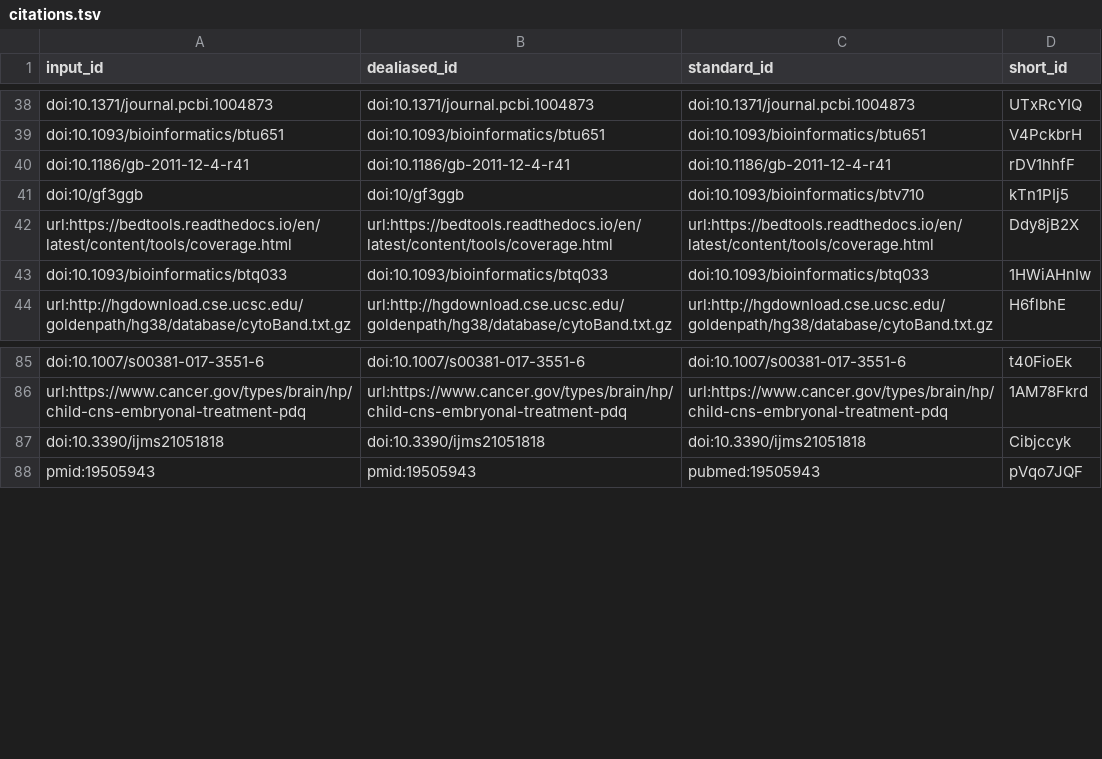
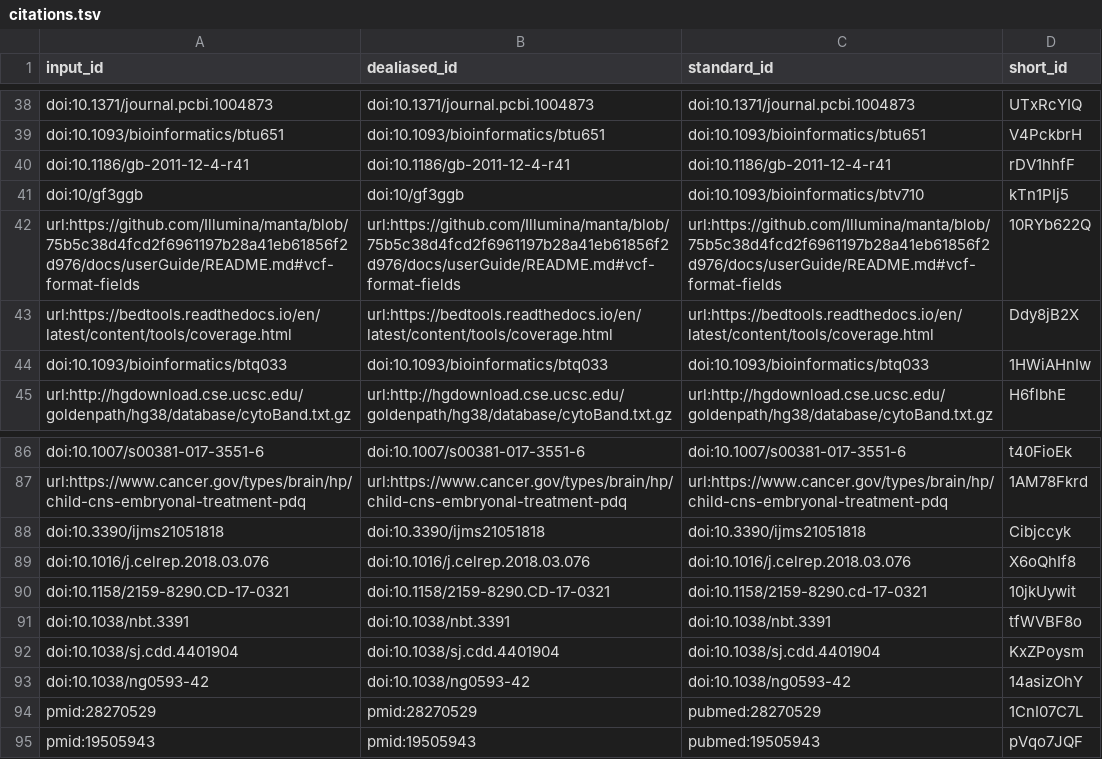
Before and after one commit to AlexsLemonade/OpenPBTA-manuscript, a TSV file: citations.tsv, drawn as a sheet; only a part is shown, gaps mark what is left out.

Commit message:
Merge pull request #145 from runjin326/consensus_focal_cn_tp53 [ci skip]
This build is based on
https://github.com/AlexsLemonade/OpenPBTA-manuscript/commit/41a7cc2f5b1606de7ea533b238fc56b842e46e63.

This commit was created by the following CI build and job:
https://github.com/AlexsLemonade/OpenPBTA-manuscript/commit/41a7cc2f5b1606de7ea533b238fc56b842e46e63/checks
https://github.com/AlexsLemonade/OpenPBTA-manuscript/runs/1164057868

```diff
--- a/citations.tsv
+++ b/citations.tsv
@@ -41,2 +41,3 @@ doi:10.1186/gb-2011-12-4-r41	doi:10.1186/gb-2011-12-4-r41	doi:10.1186/gb-2011-12
 doi:10/gf3ggb	doi:10/gf3ggb	doi:10.1093/bioinformatics/btv710	kTn1PIj5
+url:https://github.com/Illumina/manta/blob/75b5c38d4fcd2f6961197b28a41eb61856f2d976/docs/userGuide/README.md#vcf-format-fields	url:https://github.com/Illumina/manta/blob/75b5c38d4fcd2f6961197b28a41eb61856f2d976/docs/userGuide/README.md#vcf-format-fields	url:https://github.com/Illumina/manta/blob/75b5c38d4fcd2f6961197b28a41eb61856f2d976/docs/userGuide/README.md#vcf-format-fields	10RYb622Q
 url:https://bedtools.readthedocs.io/en/latest/content/tools/coverage.html	url:https://bedtools.readthedocs.io/en/latest/content/tools/coverage.html	url:https://bedtools.readthedocs.io/en/latest/content/tools/coverage.html	Ddy8jB2X
@@ -87,2 +88,8 @@ url:https://www.cancer.gov/types/brain/hp/child-cns-embryonal-treatment-pdq	url:
 doi:10.3390/ijms21051818	doi:10.3390/ijms21051818	doi:10.3390/ijms21051818	Cibjccyk
+doi:10.1016/j.celrep.2018.03.076	doi:10.1016/j.celrep.2018.03.076	doi:10.1016/j.celrep.2018.03.076	X6oQhIf8
+doi:10.1158/2159-8290.CD-17-0321	doi:10.1158/2159-8290.CD-17-0321	doi:10.1158/2159-8290.cd-17-0321	10jkUywit
+doi:10.1038/nbt.3391	doi:10.1038/nbt.3391	doi:10.1038/nbt.3391	tfWVBF8o
+doi:10.1038/sj.cdd.4401904	doi:10.1038/sj.cdd.4401904	doi:10.1038/sj.cdd.4401904	KxZPoysm
+doi:10.1038/ng0593-42	doi:10.1038/ng0593-42	doi:10.1038/ng0593-42	14asizOhY
+pmid:28270529	pmid:28270529	pubmed:28270529	1CnI07C7L
 pmid:19505943	pmid:19505943	pubmed:19505943	pVqo7JQF
```
Also changed, not shown: 6 other files.
